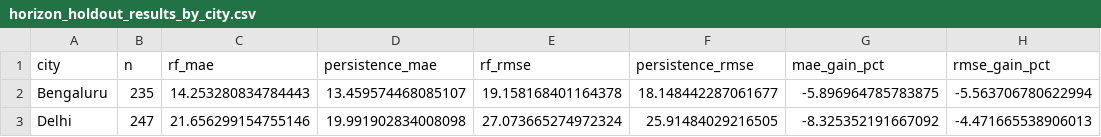
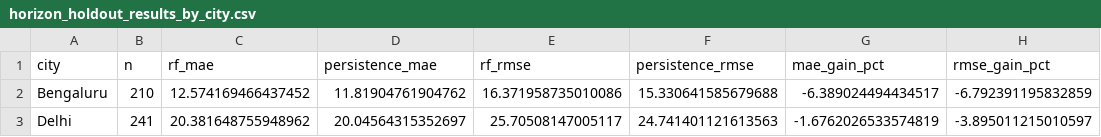
Before and after one commit to hsuhas154/air-quality-intelligence, a CSV file: outputs/horizon_holdout_results_by_city.csv, drawn as a sheet.

```diff
--- a/outputs/horizon_holdout_results_by_city.csv
+++ b/outputs/horizon_holdout_results_by_city.csv
@@ -1,3 +1,3 @@
 city,n,rf_mae,persistence_mae,rf_rmse,persistence_rmse,mae_gain_pct,rmse_gain_pct
-Bengaluru,235,14.253280834784443,13.459574468085107,19.158168401164378,18.148442287061677,-5.896964785783875,-5.563706780622994
-Delhi,247,21.656299154755146,19.991902834008098,27.073665274972324,25.91484029216505,-8.325352191667092,-4.471665538906013
+Bengaluru,210,12.574169466437452,11.81904761904762,16.371958735010086,15.330641585679688,-6.389024494434517,-6.792391195832859
+Delhi,241,20.381648755948962,20.04564315352697,25.70508147005117,24.741401121613563,-1.6762026533574819,-3.895011215010597
```
Also changed, not shown: outputs/horizon_forecast_results.csv, outputs/horizon_holdout_predictions.csv, 29 other files.
